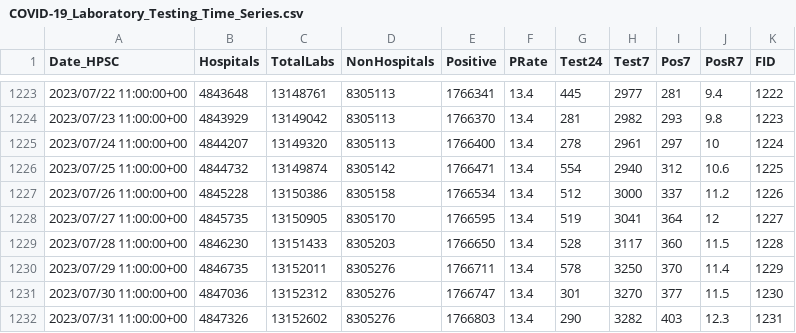
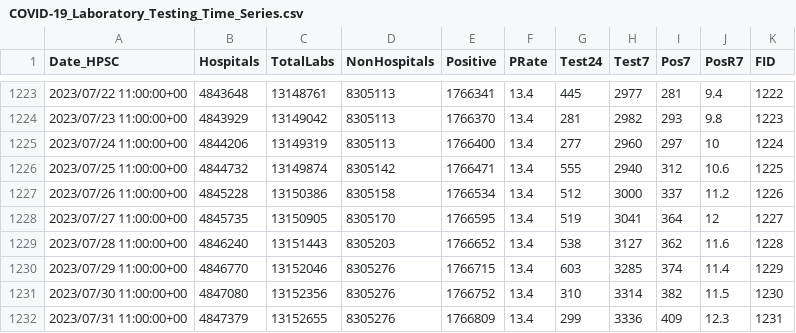
Before and after one commit to stephenc/2021-ireland-stats, a CSV file: data/COVID-19_Laboratory_Testing_Time_Series.csv, drawn as a sheet; only a part is shown, gaps mark what is left out; the diff covers the shown part only.

```diff
--- a/data/COVID-19_Laboratory_Testing_Time_Series.csv
+++ b/data/COVID-19_Laboratory_Testing_Time_Series.csv
@@ -1224,9 +1224,9 @@
 2023/07/23 11:00:00+00,4843929,13149042,8305113,1766370,13.4,281,2982,293,9.8,1223
-2023/07/24 11:00:00+00,4844207,13149320,8305113,1766400,13.4,278,2961,297,10,1224
-2023/07/25 11:00:00+00,4844732,13149874,8305142,1766471,13.4,554,2940,312,10.6,1225
+2023/07/24 11:00:00+00,4844206,13149319,8305113,1766400,13.4,277,2960,297,10,1224
+2023/07/25 11:00:00+00,4844732,13149874,8305142,1766471,13.4,555,2940,312,10.6,1225
 2023/07/26 11:00:00+00,4845228,13150386,8305158,1766534,13.4,512,3000,337,11.2,1226
 2023/07/27 11:00:00+00,4845735,13150905,8305170,1766595,13.4,519,3041,364,12,1227
-2023/07/28 11:00:00+00,4846230,13151433,8305203,1766650,13.4,528,3117,360,11.5,1228
-2023/07/29 11:00:00+00,4846735,13152011,8305276,1766711,13.4,578,3250,370,11.4,1229
-2023/07/30 11:00:00+00,4847036,13152312,8305276,1766747,13.4,301,3270,377,11.5,1230
-2023/07/31 11:00:00+00,4847326,13152602,8305276,1766803,13.4,290,3282,403,12.3,1231
+2023/07/28 11:00:00+00,4846240,13151443,8305203,1766652,13.4,538,3127,362,11.6,1228
+2023/07/29 11:00:00+00,4846770,13152046,8305276,1766715,13.4,603,3285,374,11.4,1229
+2023/07/30 11:00:00+00,4847080,13152356,8305276,1766752,13.4,310,3314,382,11.5,1230
+2023/07/31 11:00:00+00,4847379,13152655,8305276,1766809,13.4,299,3336,409,12.3,1231
```
Also changed, not shown: 1 added row and 6 edited cells elsewhere in this file, 2 other files.
